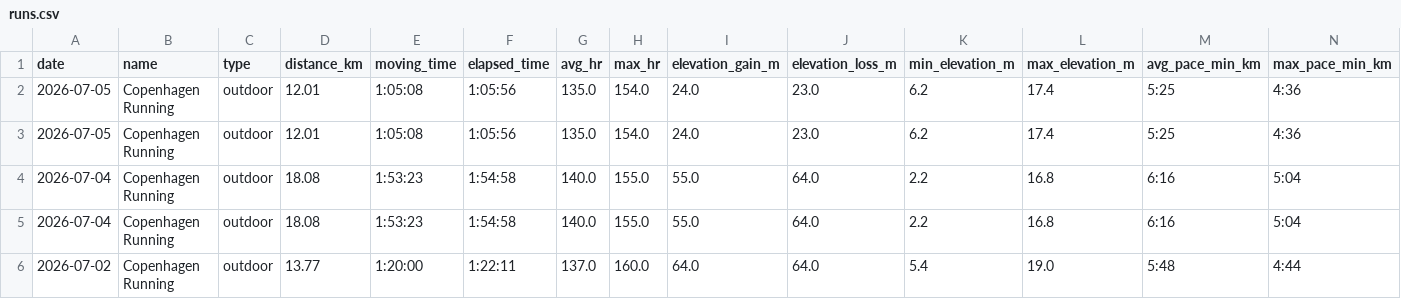
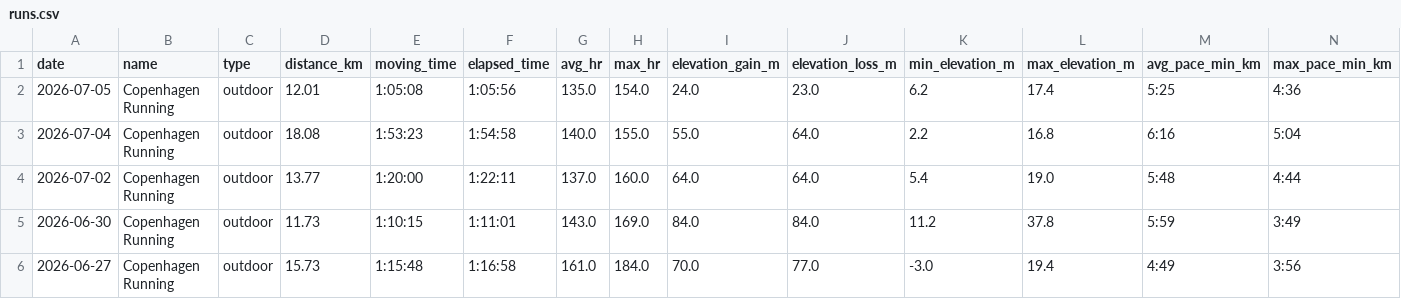
Before and after one commit to ricocousin/FF_Dashboard, a CSV file: runs.csv, drawn as a sheet; only a part is shown; the shorter side is filled out with more unchanged rows; rows hold the shown columns only; the diff names each change by its address in the sheet, - before the commit and + after, or states it on an @@ line.

```diff
--- a/runs.csv
+++ b/runs.csv
-row 3: 2026-07-05 | Copenhagen Running | outdoor | 12.01 | 1:05:08 | 1:05:56 | 135.0 | 154.0 | 24.0 | 23.0 | 6.2 | 17.4 | 5:25 | 4:36
-row 4: 2026-07-04 | Copenhagen Running | outdoor | 18.08 | 1:53:23 | 1:54:58 | 140.0 | 155.0 | 55.0 | 64.0 | 2.2 | 16.8 | 6:16 | 5:04
```
Also changed, not shown: strength.csv, 8 other files.
